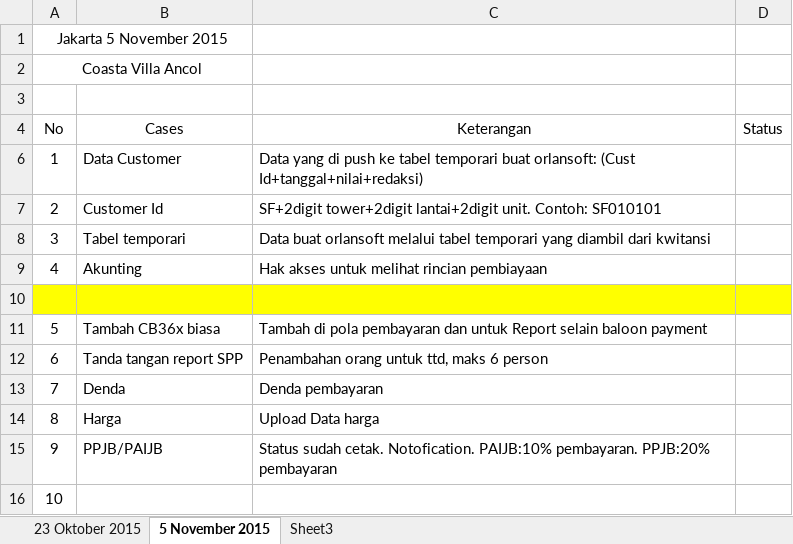
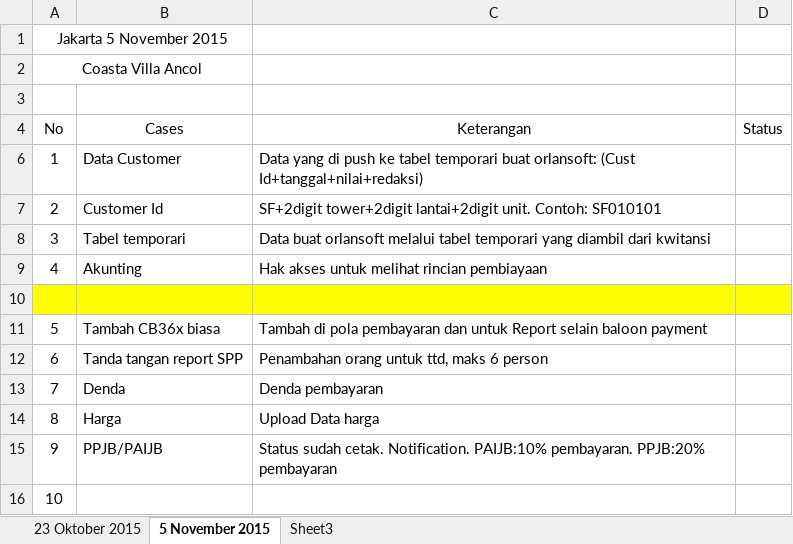
Before and after one commit to rizafr/market_ancol, an Excel workbook: RAPAT ANCOL/Meeting Coasta Villa Ancol.xlsx, sheet 5 November 2015, drawn as a sheet; values as stored, in another font and other column widths than the file's, no borders; table styles not drawn; the diff names each change by its address in the sheet, - before the commit and + after, or states it on an @@ line.

Commit message:
edit kata

```diff
--- a/RAPAT ANCOL/Meeting Coasta Villa Ancol.xlsx (sheet 5 November 2015)
+++ b/RAPAT ANCOL/Meeting Coasta Villa Ancol.xlsx (sheet 5 November 2015)
-C15 (Keterangan): …sudah cetak. Notofication. PAIJB:10% pembayaran.…
+C15 (Keterangan): …sudah cetak. Notification. PAIJB:10% pembayaran.…
```
